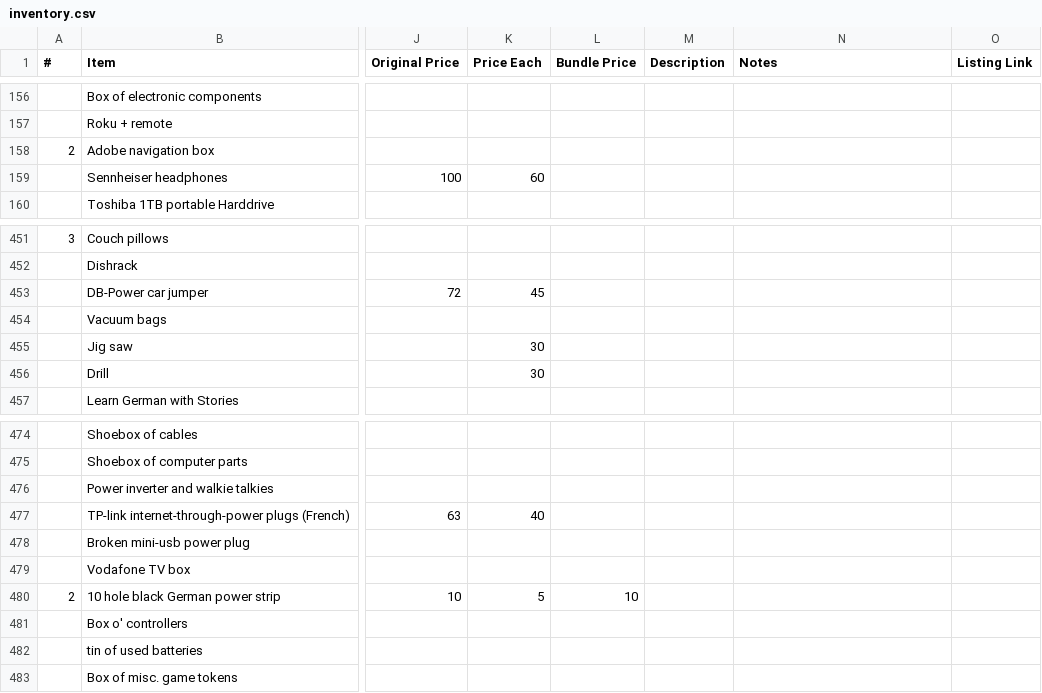
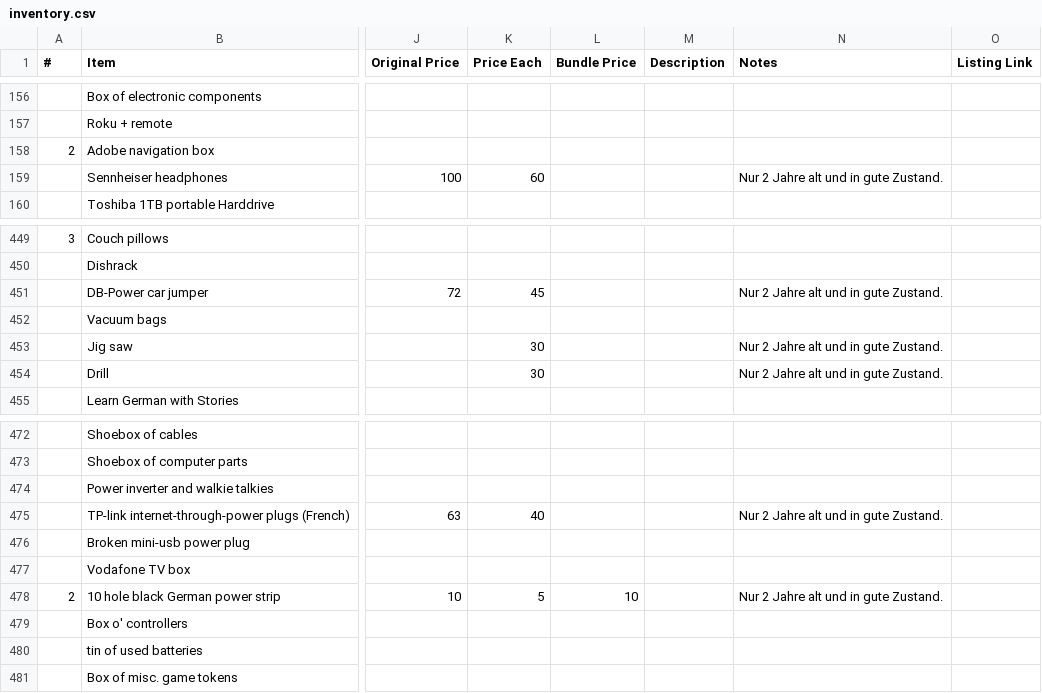
Before and after one commit to daslerpc/daslerpc.github.io, a CSV file: _sale/inventory.csv, drawn as a sheet; only a part is shown, gaps mark what is left out; addresses are those after the commit; the diff covers the shown part only; the diff names each change by its address in the sheet, - before the commit and + after, or states it on an @@ line.

```diff
--- a/_sale/inventory.csv
+++ b/_sale/inventory.csv
-N159 (Notes): (empty)
+N159 (Notes): Nur 2 Jahre alt und in gute Zustand.
-N451 (Notes): (empty)
+N451 (Notes): Nur 2 Jahre alt und in gute Zustand.
-N453:N454 (Notes): (empty)
+N453:N454 (Notes): Nur 2 Jahre alt und in gute Zustand.
-N475 (Notes): (empty)
+N475 (Notes): Nur 2 Jahre alt und in gute Zustand.
-N478 (Notes): (empty)
+N478 (Notes): Nur 2 Jahre alt und in gute Zustand.
```
Also changed, not shown: 1 added row, 3 removed rows and 46 edited cells elsewhere in this file, 54 other files.
